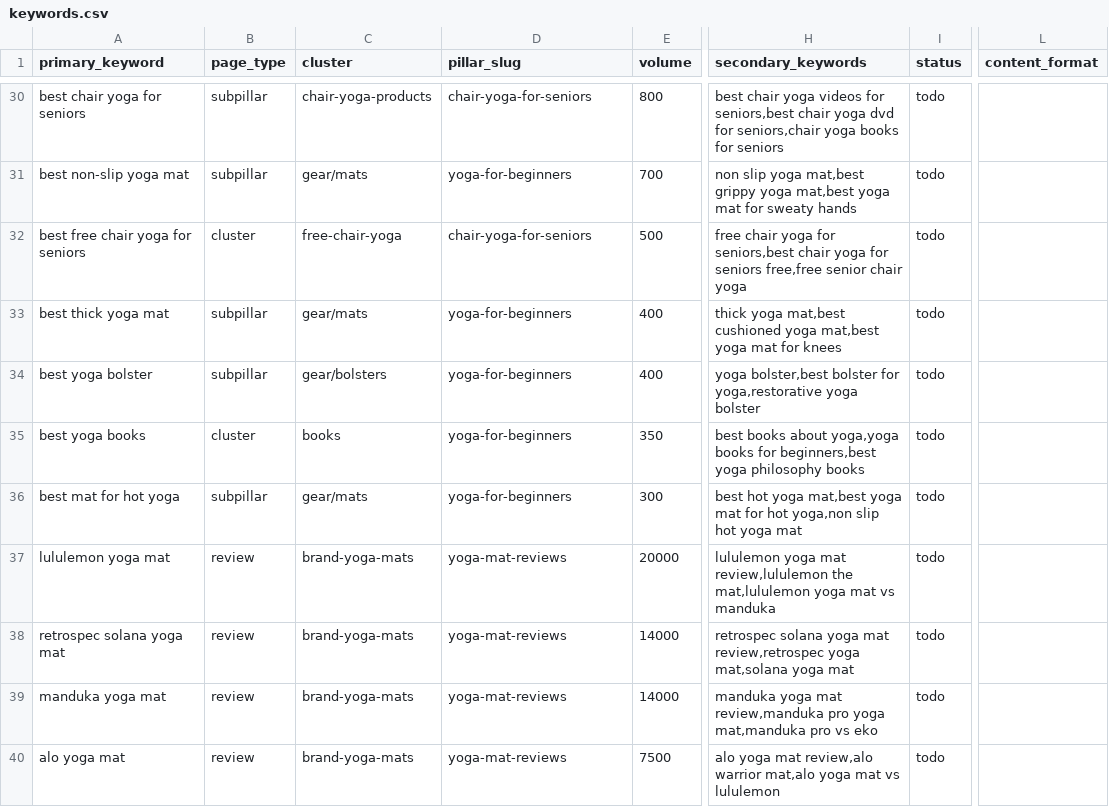
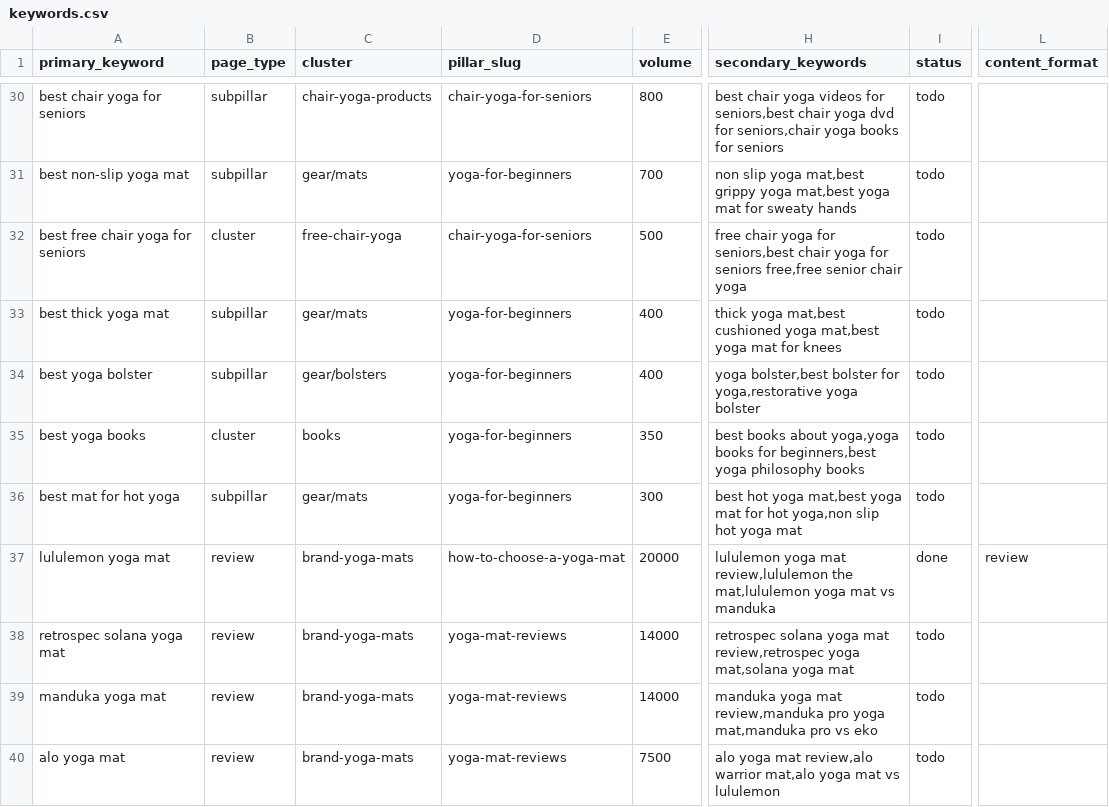
Before and after one commit to MarvinNL046/theyogasensei, a CSV file: keywords.csv, drawn as a sheet; only a part is shown, gaps mark what is left out; the diff names each change by its address in the sheet, - before the commit and + after, or states it on an @@ line.

```diff
--- a/keywords.csv
+++ b/keywords.csv
-D37 (pillar_slug): yoga-mat-reviews
+D37 (pillar_slug): how-to-choose-a-yoga-mat
-I37 (status): todo
+I37 (status): done
-L37 (content_format): (empty)
+L37 (content_format): review
```
Also changed, not shown: 8 other files.
